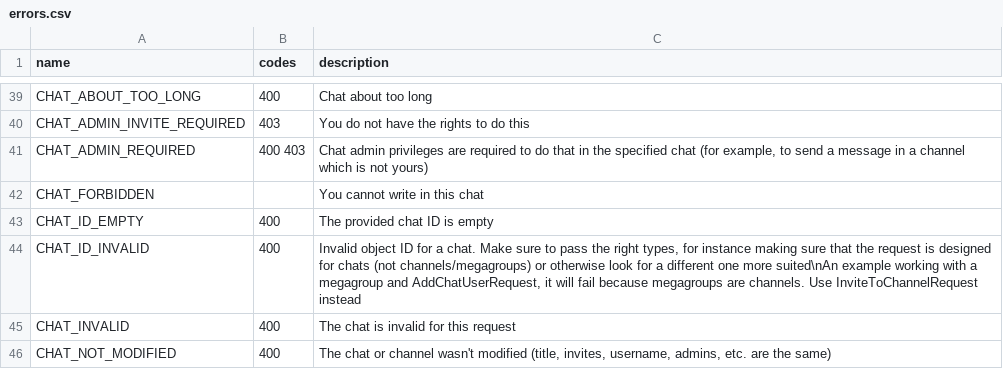
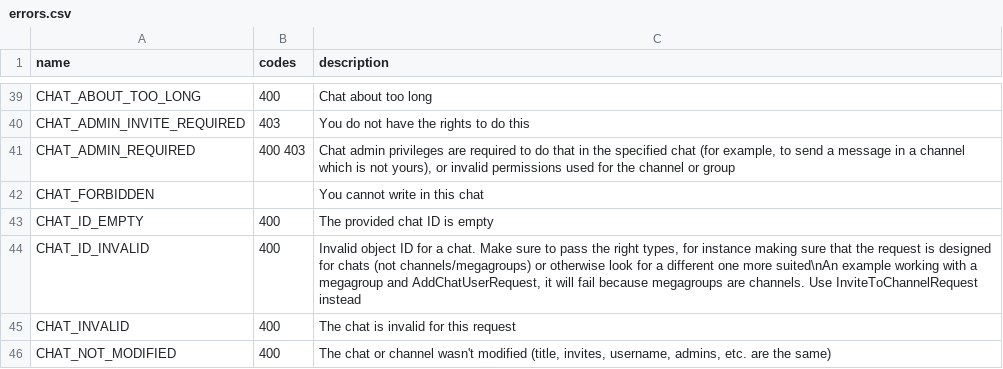
Before and after one commit to LonamiWebs/Telethon, a CSV file: telethon_generator/data/errors.csv, drawn as a sheet; only a part is shown, gaps mark what is left out.

```diff
--- a/telethon_generator/data/errors.csv
+++ b/telethon_generator/data/errors.csv
@@ -40,3 +40,3 @@ CHAT_ABOUT_TOO_LONG,400,Chat about too long
 CHAT_ADMIN_INVITE_REQUIRED,403,You do not have the rights to do this
-CHAT_ADMIN_REQUIRED,400 403,"Chat admin privileges are required to do that in the specified chat (for example, to send a message in a channel which is not yours)"
+CHAT_ADMIN_REQUIRED,400 403,"Chat admin privileges are required to do that in the specified chat (for example, to send a message in a channel which is not yours), or invalid permissions used for the channel or group"
 CHAT_FORBIDDEN,,You cannot write in this chat
```
Also changed, not shown: 2 other files.
